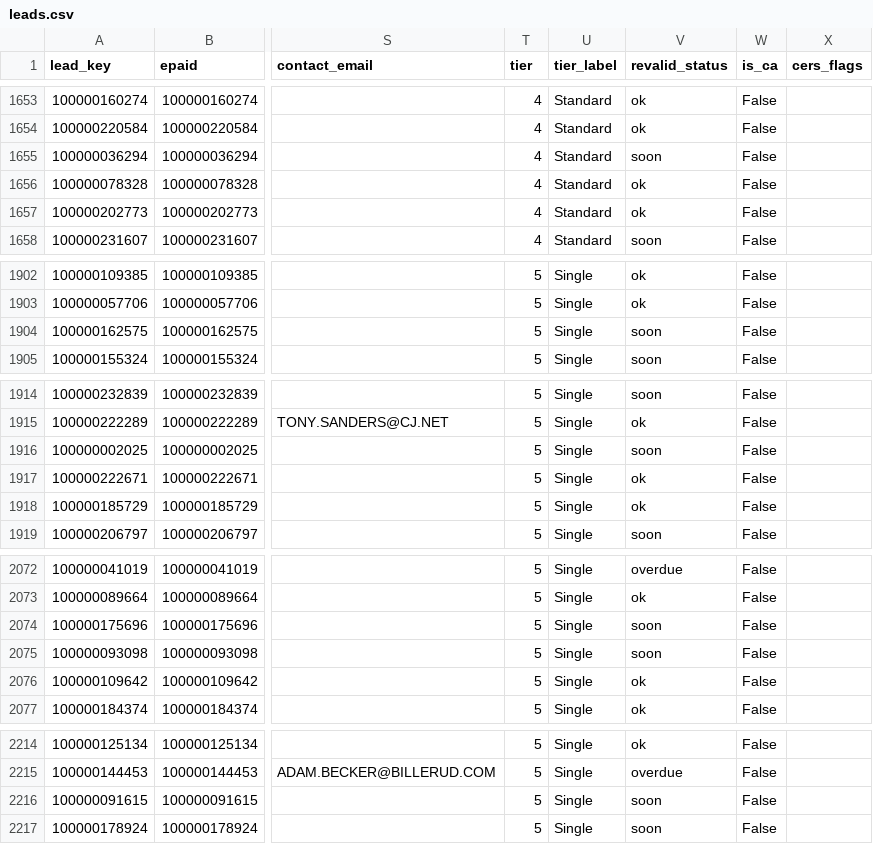
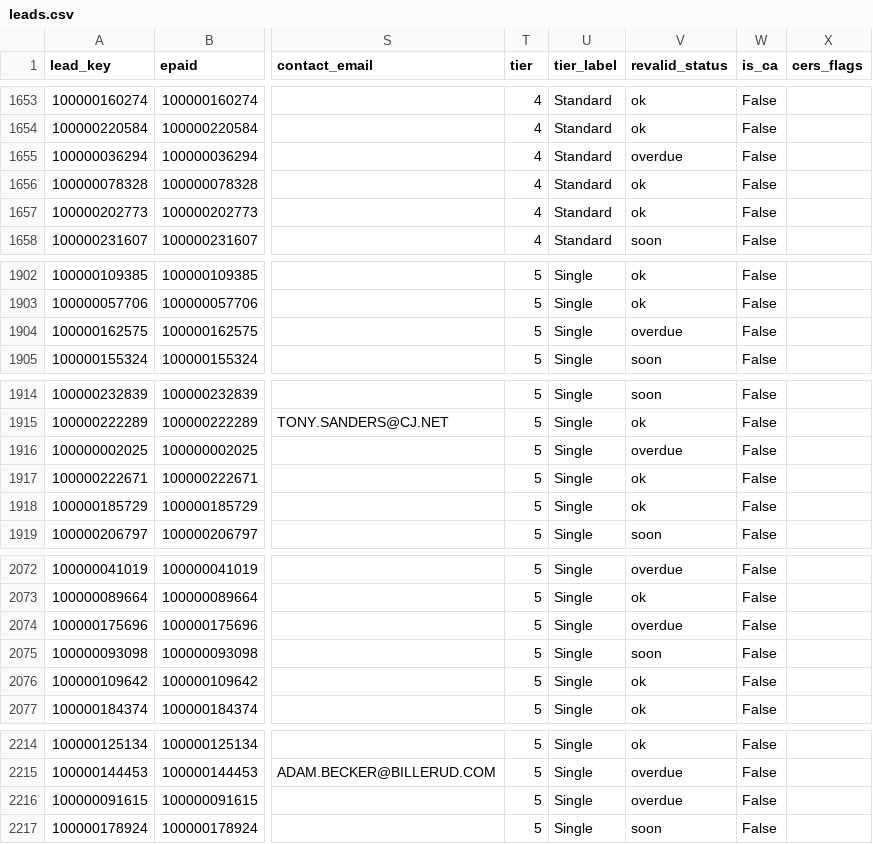
Before and after one commit to mikepizzari/calarp-dashboard, a CSV file: output/leads.csv, drawn as a sheet; only a part is shown, gaps mark what is left out; the diff covers the shown part only; the diff names each change by its address in the sheet, - before the commit and + after, or states it on an @@ line.

```diff
--- a/output/leads.csv
+++ b/output/leads.csv
-V1655 (revalid_status): soon
+V1655 (revalid_status): overdue
-V1904 (revalid_status): soon
+V1904 (revalid_status): overdue
-V1916 (revalid_status): soon
+V1916 (revalid_status): overdue
-V2074 (revalid_status): soon
+V2074 (revalid_status): overdue
-V2216 (revalid_status): soon
+V2216 (revalid_status): overdue
```
Also changed, not shown: 24 edited cells elsewhere in this file, 6 other files.
